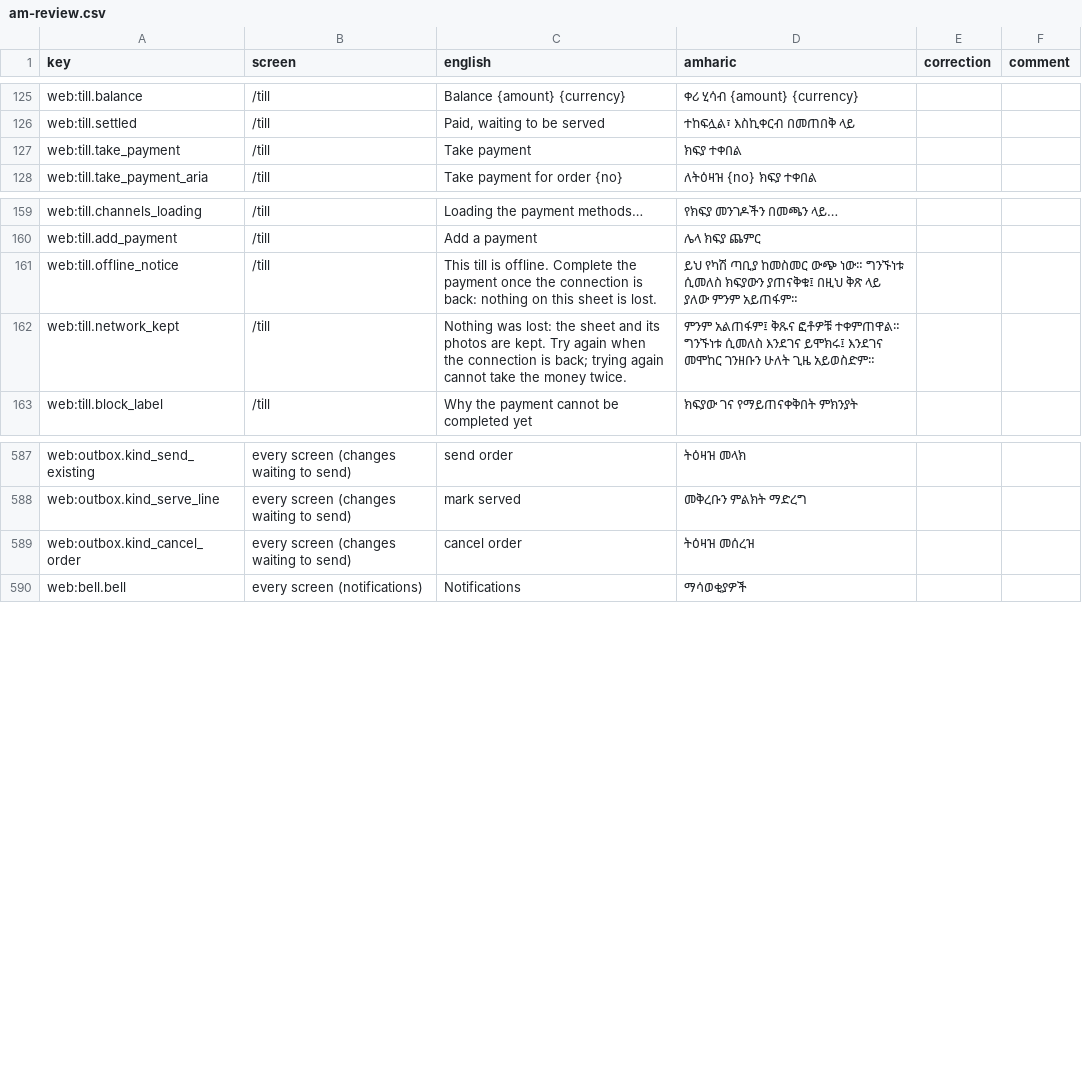
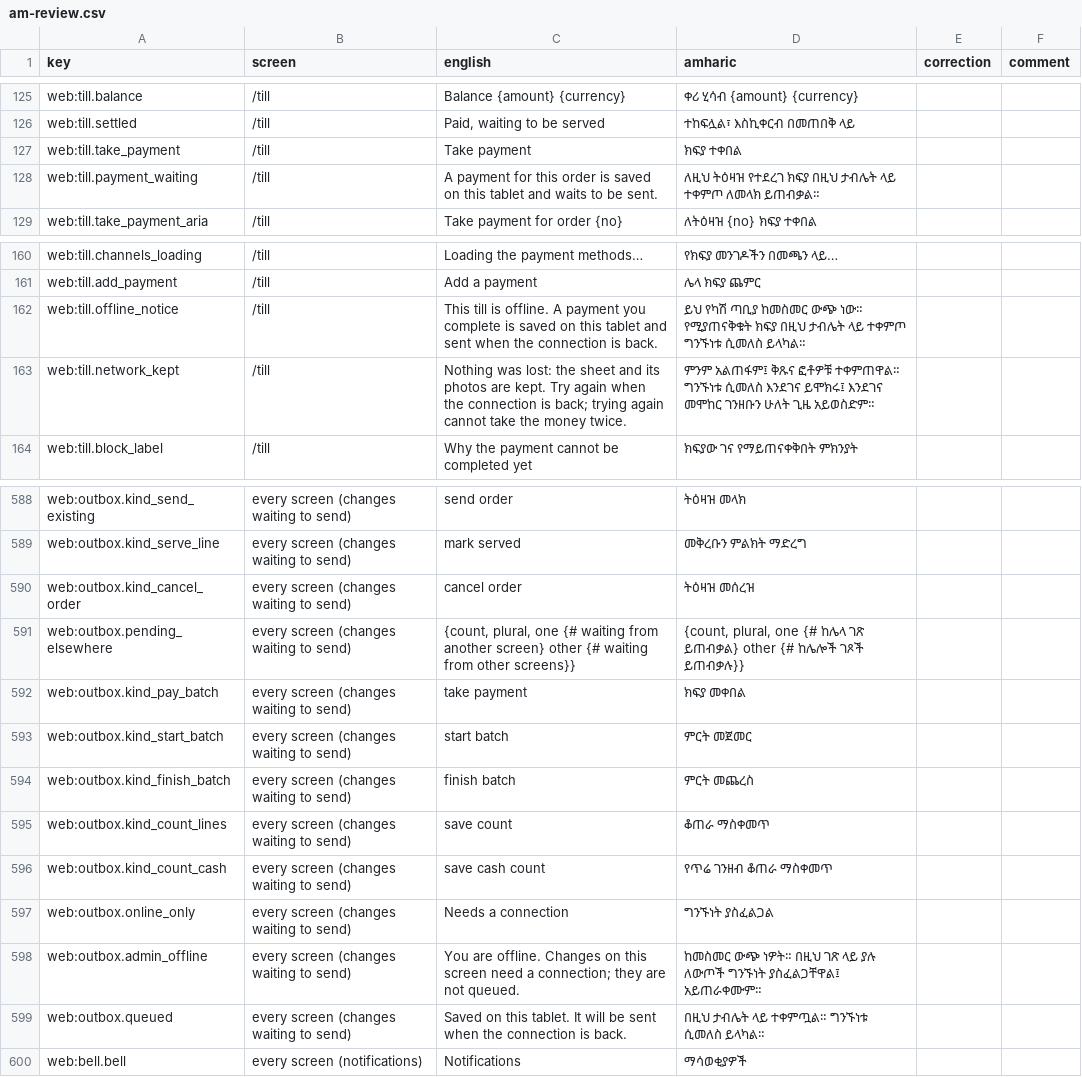
Before and after one commit to obssa/bakery-ops, a CSV file: docs/i18n/am-review.csv, drawn as a sheet; only a part is shown, gaps mark what is left out.

Commit message:
phase-5/i18n-checks: the review sheet holds the offline outbox's messages of 5.2a (2 850 rows)

```diff
--- a/docs/i18n/am-review.csv
+++ b/docs/i18n/am-review.csv
@@ -127,2 +127,3 @@ web:till.settled,/till,"Paid, waiting to be served",ተከፍሏል፣ እስኪ
 web:till.take_payment,/till,Take payment,ክፍያ ተቀበል,,
+web:till.payment_waiting,/till,A payment for this order is saved on this tablet and waits to be sent.,ለዚህ ትዕዛዝ የተደረገ ክፍያ በዚህ ታብሌት ላይ ተቀምጦ ለመላክ ይጠብቃል።,,
 web:till.take_payment_aria,/till,Take payment for order {no},ለትዕዛዝ {no} ክፍያ ተቀበል,,
@@ -160,3 +161,3 @@ web:till.channels_loading,/till,Loading the payment methods…,የክፍያ መ
 web:till.add_payment,/till,Add a payment,ሌላ ክፍያ ጨምር,,
-web:till.offline_notice,/till,This till is offline. Complete the payment once the connection is back: nothing on this sheet is lost.,ይህ የካሽ ጣቢያ ከመስመር ውጭ ነው። ግንኙነቱ ሲመለስ ክፍያውን ያጠናቅቁ፤ በዚህ ቅጽ ላይ ያለው ምንም አይጠፋም።,,
+web:till.offline_notice,/till,This till is offline. A payment you complete is saved on this tablet and sent when the connection is back.,ይህ የካሽ ጣቢያ ከመስመር ውጭ ነው። የሚያጠናቅቁት ክፍያ በዚህ ታብሌት ላይ ተቀምጦ ግንኙነቱ ሲመለስ ይላካል።,,
 web:till.network_kept,/till,Nothing was lost: the sheet and its photos are kept. Try again when the connection is back; trying again cannot take the money twice.,ምንም አልጠፋም፤ ቅጹና ፎቶዎቹ ተቀምጠዋል። ግንኙነቱ ሲመለስ እንደገና ይሞክሩ፤ እንደገና መሞከር ገንዘቡን ሁለት ጊዜ አይወስድም።,,
@@ -589,2 +590,11 @@ web:outbox.kind_serve_line,every screen (changes waiting to send),mark served,
 web:outbox.kind_cancel_order,every screen (changes waiting to send),cancel order,ትዕዛዝ መሰረዝ,,
+web:outbox.pending_elsewhere,every screen (changes waiting to send),"{count, plural, one {# waiting from another screen} other {# waiting from other screens}}","{count, plural, one {# ከሌላ ገጽ ይጠብቃል} other {# ከሌሎች ገጾች ይጠብቃሉ}}",,
+web:outbox.kind_pay_batch,every screen (changes waiting to send),take payment,ክፍያ መቀበል,,
+web:outbox.kind_start_batch,every screen (changes waiting to send),start batch,ምርት መጀመር,,
+web:outbox.kind_finish_batch,every screen (changes waiting to send),finish batch,ምርት መጨረስ,,
+web:outbox.kind_count_lines,every screen (changes waiting to send),save count,ቆጠራ ማስቀመጥ,,
+web:outbox.kind_count_cash,every screen (changes waiting to send),save cash count,የጥሬ ገንዘብ ቆጠራ ማስቀመጥ,,
+web:outbox.online_only,every screen (changes waiting to send),Needs a connection,ግንኙነት ያስፈልጋል,,
+web:outbox.admin_offline,every screen (changes waiting to send),You are offline. Changes on this screen need a connection; they are not queued.,ከመስመር ውጭ ነዎት። በዚህ ገጽ ላይ ያሉ ለውጦች ግንኙነት ያስፈልጋቸዋል፤ አይጠራቀሙም።,,
+web:outbox.queued,every screen (changes waiting to send),Saved on this tablet. It will be sent when the connection is back.,በዚህ ታብሌት ላይ ተቀምጧል። ግንኙነቱ ሲመለስ ይላካል።,,
 web:bell.bell,every screen (notifications),Notifications,ማሳወቂያዎች,,
```
